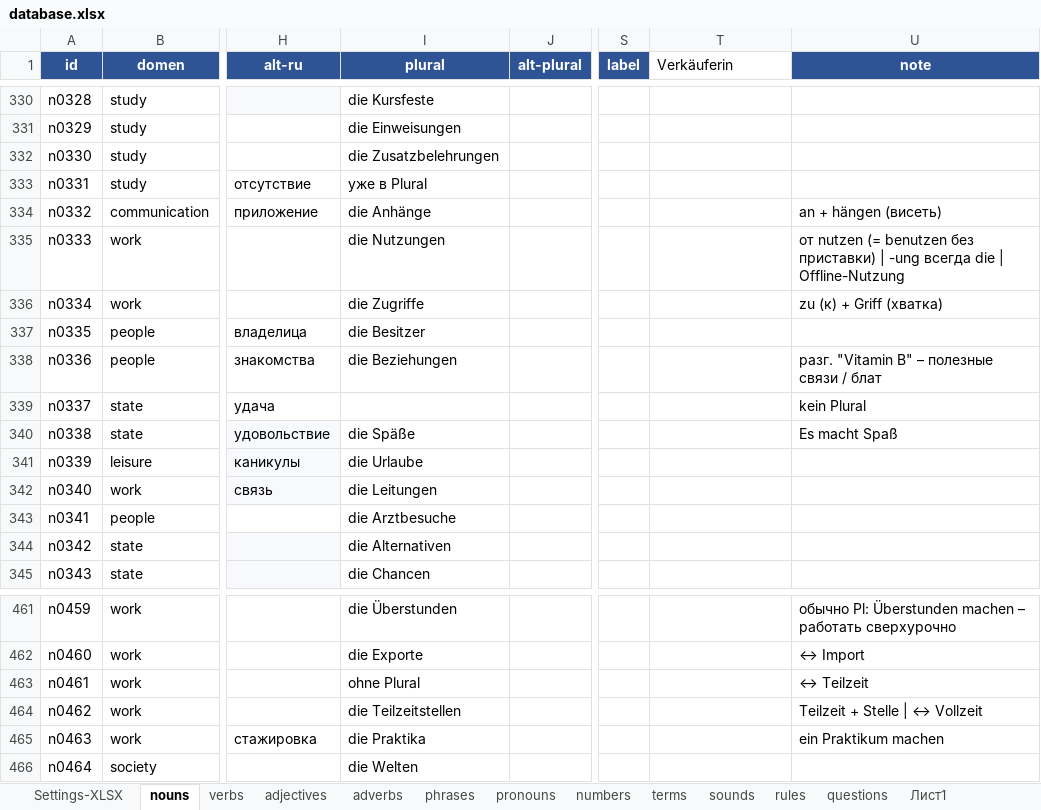
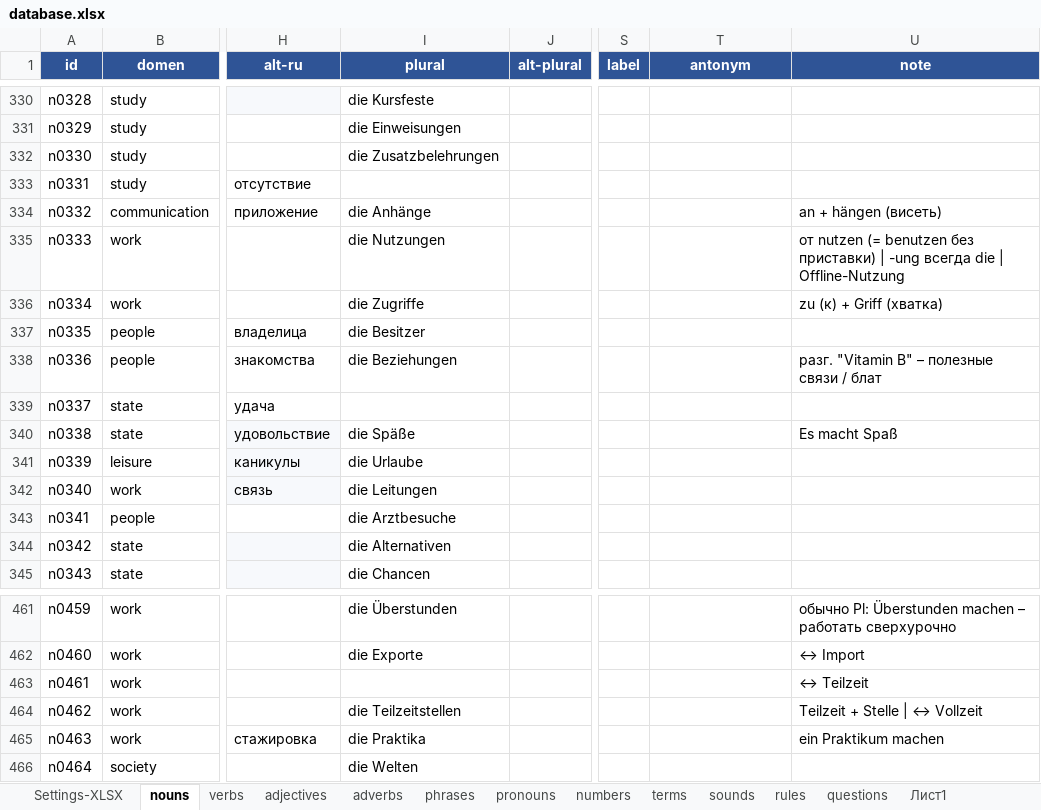
Before and after one commit to R4-studio/deutsch-tools, an Excel workbook: database.xlsx, sheet nouns, drawn as a sheet; only a part is shown, gaps mark what is left out; values as stored, in another font and other column widths than the file's, no borders; charts and pictures not drawn; the diff covers the shown part only; the diff names each change by its address in the sheet, - before the commit and + after, or states it on an @@ line.

```diff
--- a/database.xlsx (sheet nouns)
+++ b/database.xlsx (sheet nouns)
-T1: Verkäuferin
+T1: antonym
@@ T1 fill: none → #2F5496, bold: off → on, text colour: black → #FFFFFF, alignment: left → center @@
-I333 (plural): уже в Plural
+I333 (plural): (empty)
-U339 (note): kein Plural
+U339 (note): (empty)
-I463 (plural): ohne Plural
+I463 (plural): (empty)
```
Also changed, not shown: 1 added row, 1 removed row and 19 edited cells elsewhere in this sheet, 4 other files.
